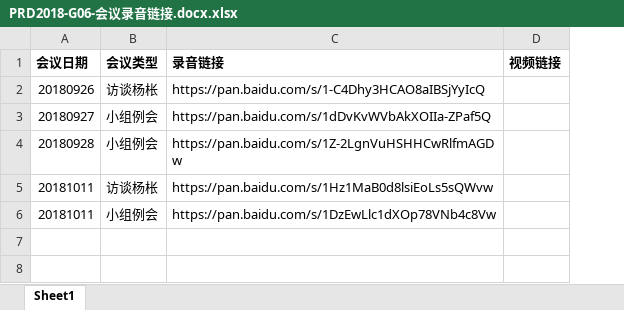
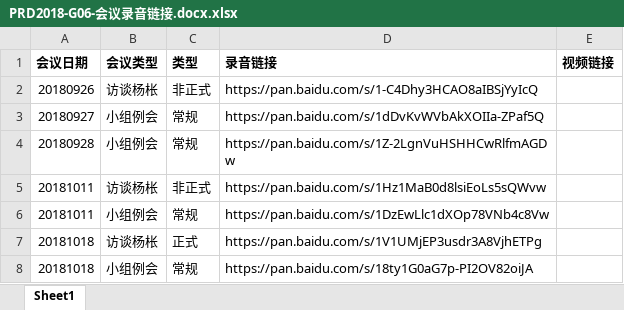
Before and after one commit to Maojiao/PRD, an Excel workbook: 渔乐生活/受控文档/会议纪要/PRD2018-G06-会议录音链接.docx.xlsx, sheet Sheet1, drawn as a sheet; values as stored, in another font and other column widths than the file's, no borders; the diff names each change by its address in the sheet, - before the commit and + after, or states it on an @@ line.

Commit message:
update_新增本周会议录音链接

```diff
--- a/渔乐生活/受控文档/会议纪要/PRD2018-G06-会议录音链接.docx.xlsx (sheet Sheet1)
+++ b/渔乐生活/受控文档/会议纪要/PRD2018-G06-会议录音链接.docx.xlsx (sheet Sheet1)
+column C (类型), rows 2-6: 非正式 | 常规 | 常规 | 非正式 | 常规
+row 7: 20181018 | 访谈杨枨 | 正式 | https://pan.baidu.com/s/1V1UMjEP3usdr3A8VjhETPg
+row 8: 20181018 | 小组例会 | 常规 | https://pan.baidu.com/s/18ty1G0aG7p-PI2OV82oiJA
```
